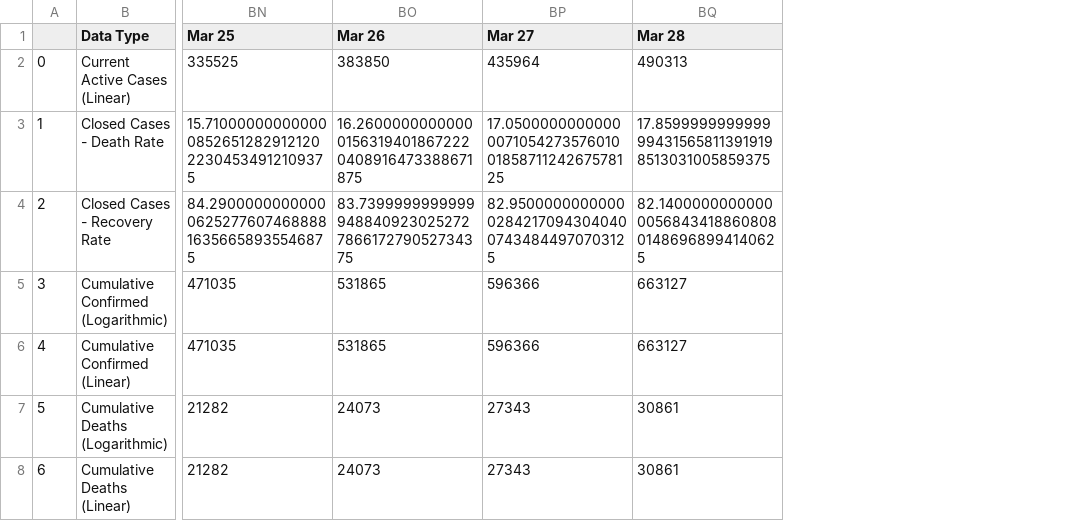
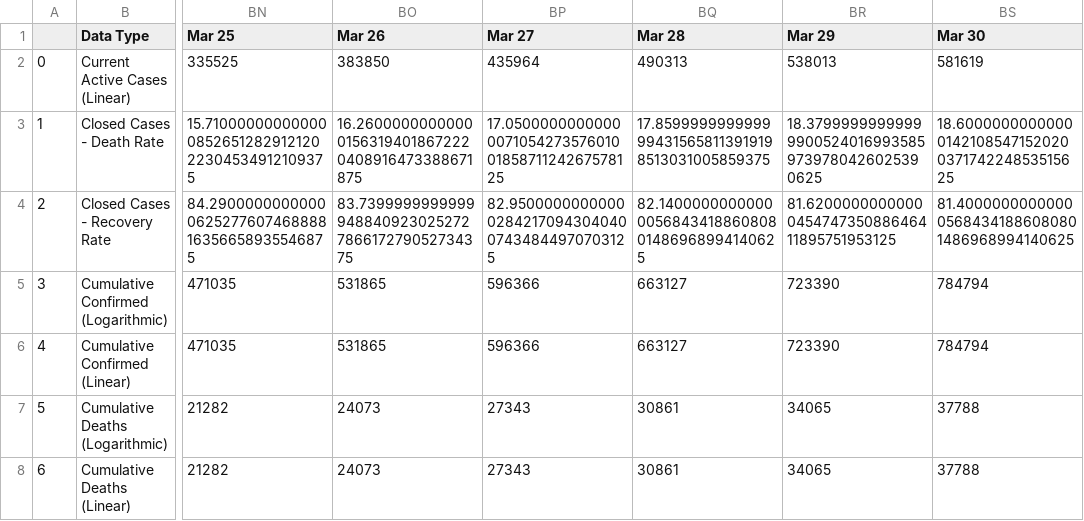
Before and after one commit to NickSadjoli/Week4_GlobalForecast_COVID19, a CSV file: data/Main_Worldometer_TimeSeries.csv, drawn as a sheet; only a part is shown, gaps mark what is left out; the diff names each change by its address in the sheet, - before the commit and + after, or states it on an @@ line.

Commit message:
Scraper can now hop between country pages, but seem to stop after a while due to connection error. Most likely timing out due to the Worldometer server recycling content in a periodic time.

```diff
--- a/data/Main_Worldometer_TimeSeries.csv
+++ b/data/Main_Worldometer_TimeSeries.csv
+column BR (Mar 29), rows 2-8: 538013 | 18.379999999999999005240169935859739780426025390625 | 81.6200000000000045474735088646411895751953125 | 723390 | 723390 | 34065 | 34065
+column BS (Mar 30), rows 2-8: 581619 | 18.60000000000000142108547152020037174224853515625 | 81.400000000000005684341886080801486968994140625 | 784794 | 784794 | 37788 | 37788
```
Also changed, not shown: data/Main_Worldometer_Table.csv, 1 other file.
